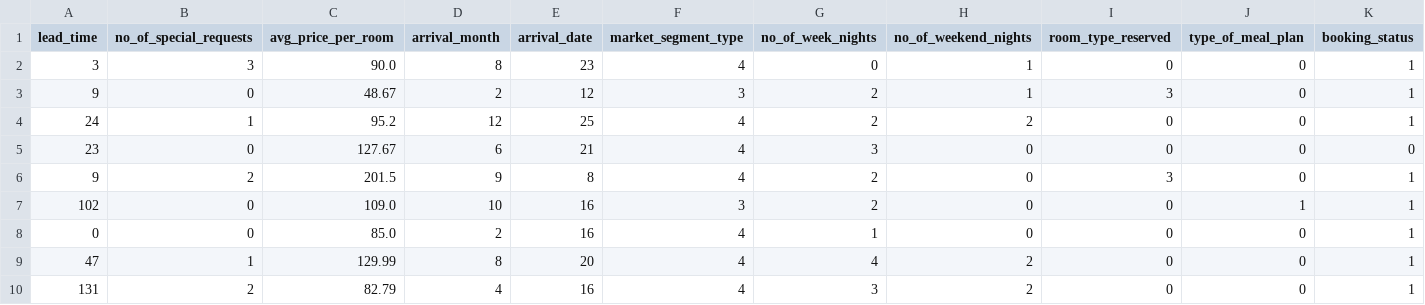
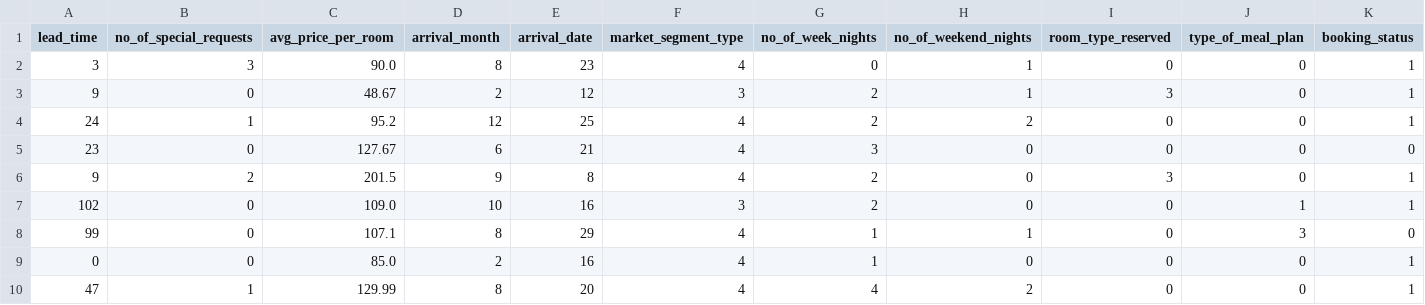
Before and after one commit to yashpadhye17/Hotel_Reservation_Prediction, a CSV file: artifacts/processed/processed_test.csv, drawn as a sheet; only a part is shown; the shorter side is filled out with more unchanged rows; the diff names each change by its address in the sheet, - before the commit and + after, or states it on an @@ line.

Commit message:
Update processed_test.csv

```diff
--- a/artifacts/processed/processed_test.csv
+++ b/artifacts/processed/processed_test.csv
+row 8: 99 | 0 | 107.1 | 8 | 29 | 4 | 1 | 1 | 0 | 3 | 0
```
